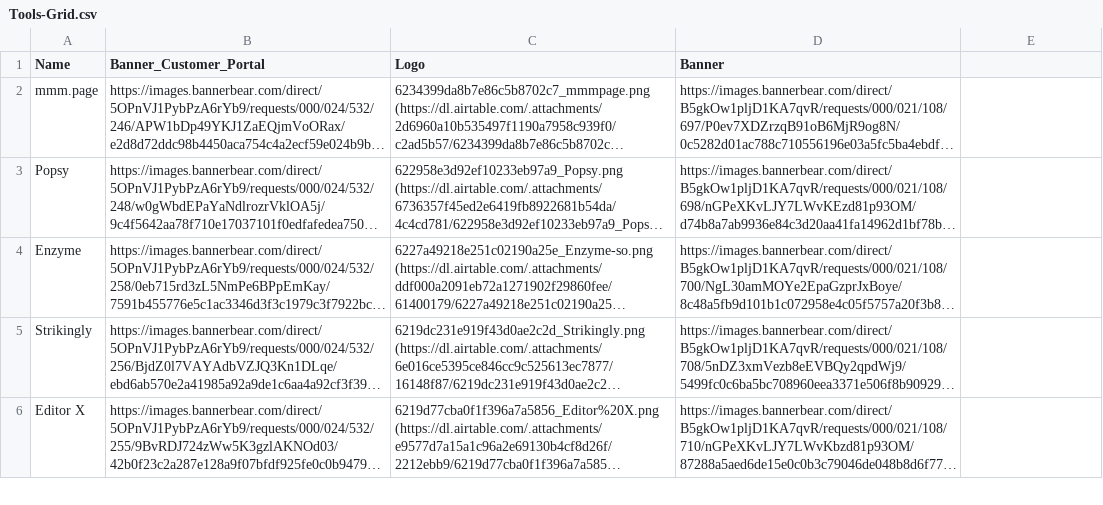
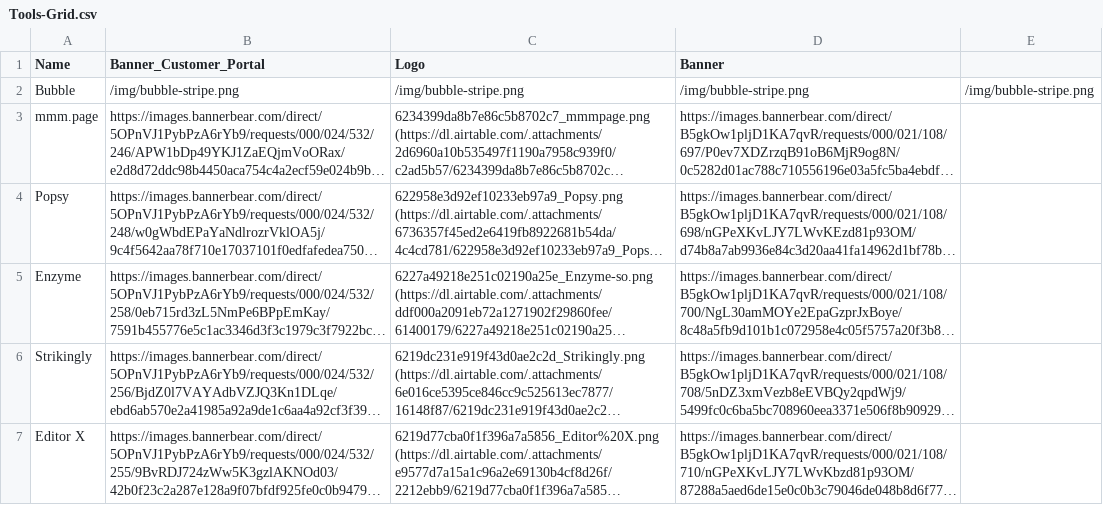
Before and after one commit to drei01/pricing-saas, a CSV file: scripts/Tools-Grid.csv, drawn as a sheet; only a part is shown; long unchanged cells end in …; the diff names each change by its address in the sheet, - before the commit and + after, or states it on an @@ line.

Commit message:
add bubble integration page

```diff
--- a/scripts/Tools-Grid.csv
+++ b/scripts/Tools-Grid.csv
+row 2: Bubble | /img/bubble-stripe.png | /img/bubble-stripe.png | /img/bubble-stripe.png | /img/bubble-stripe.png
```
Also changed, not shown: 8 other files.
